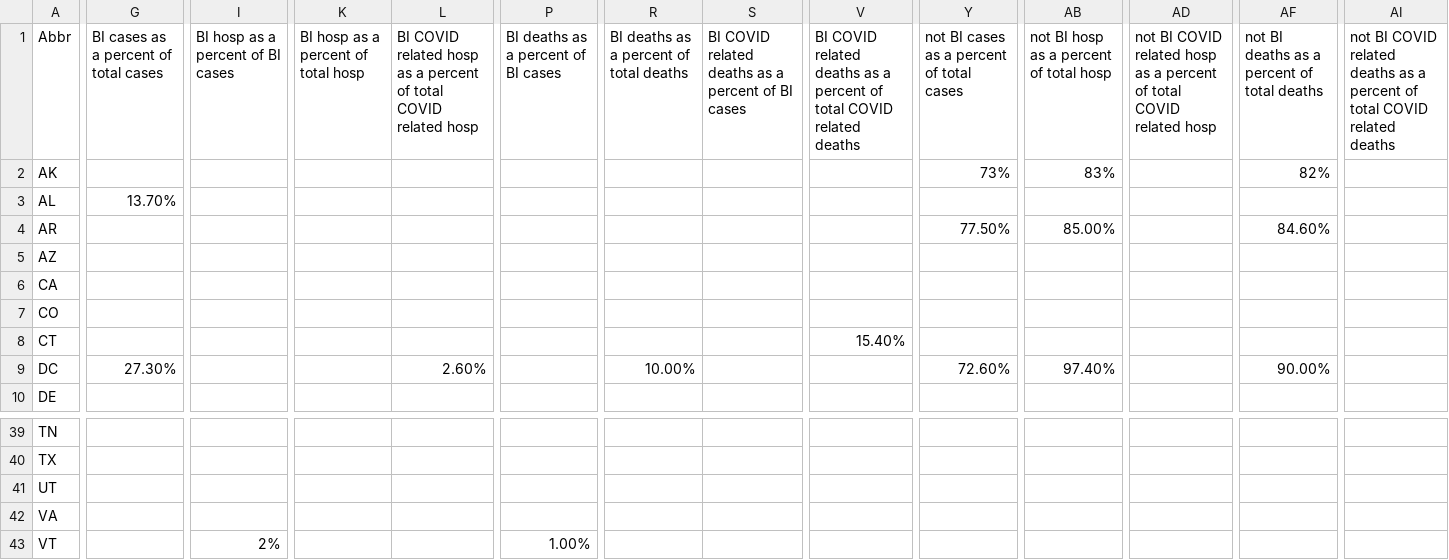
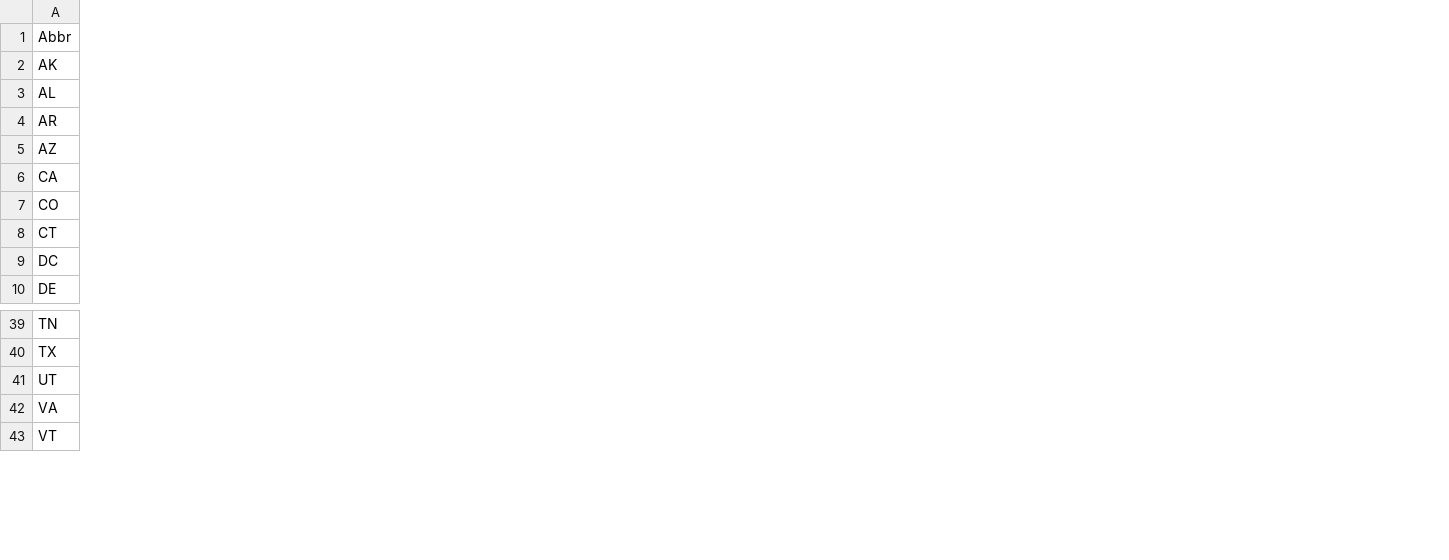
Before and after one commit to pandemic-tracking/bi, a CSV file: US states breakthrough reporting - Snapshot.csv, drawn as a sheet; only a part is shown, gaps mark what is left out; the diff covers the shown part only; the diff names each change by its address in the sheet, - before the commit and + after, or states it on an @@ line.

Commit message:
1/13 data collection - removed metrics we are no longer collecting

```diff
--- a/US states breakthrough reporting - Snapshot.csv
+++ b/US states breakthrough reporting - Snapshot.csv
-column G, rows 1-9: BI cases as a percent of total cases |  | 13.70% |  |  |  |  |  | 27.30%
-column I (BI hosp as a percent of BI cases), row 43: 2%
-column K, row 1: BI hosp as a percent of total hosp
-column L, rows 1-9: BI COVID related hosp as a percent of total COVID related hosp |  |  |  |  |  |  |  | 2.60%
-column P, row 1: BI deaths as a percent of BI cases; row 43: 1.00%
-column R, rows 1-9: BI deaths as a percent of total deaths |  |  |  |  |  |  |  | 10.00%
-column S, row 1: BI COVID related deaths as a percent of BI cases
-column V, rows 1-8: BI COVID related deaths as a percent of total COVID related deaths |  |  |  |  |  |  | 15.40%
-column Y, rows 1-9: not BI cases as a percent of total cases | 73% |  | 77.50% |  |  |  |  | 72.60%
-column AB, rows 1-9: not BI hosp as a percent of total hosp | 83% |  | 85.00% |  |  |  |  | 97.40%
-column AD, row 1: not BI COVID related hosp as a percent of total COVID related hosp
-column AF, rows 1-9: not BI deaths as a percent of total deaths | 82% |  | 84.60% |  |  |  |  | 90.00%
-column AI, row 1: not BI COVID related deaths as a percent of total COVID related deaths
```
Also changed, not shown: 3 edited cells elsewhere in this file.
